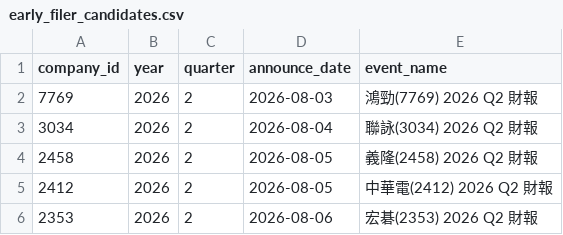
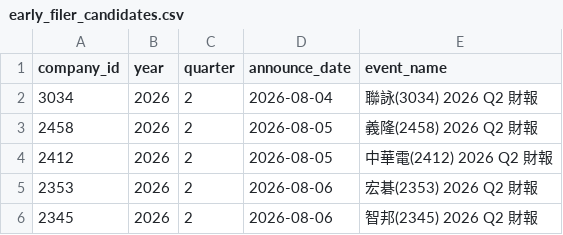
Before and after one commit to wenchiehlee-investment/MOPS, a CSV file: data/reports/early_filer_candidates.csv, drawn as a sheet; only a part is shown; the shorter side is filled out with more unchanged rows.

```diff
--- a/data/reports/early_filer_candidates.csv
+++ b/data/reports/early_filer_candidates.csv
@@ -1,3 +1,2 @@
 company_id,year,quarter,announce_date,event_name
-7769,2026,2,2026-08-03,鴻勁(7769) 2026 Q2 財報
 3034,2026,2,2026-08-04,聯詠(3034) 2026 Q2 財報
```
Also changed, not shown: data/reports/mops_health_summary.csv, data/reports/mops_matrix_latest.csv.
